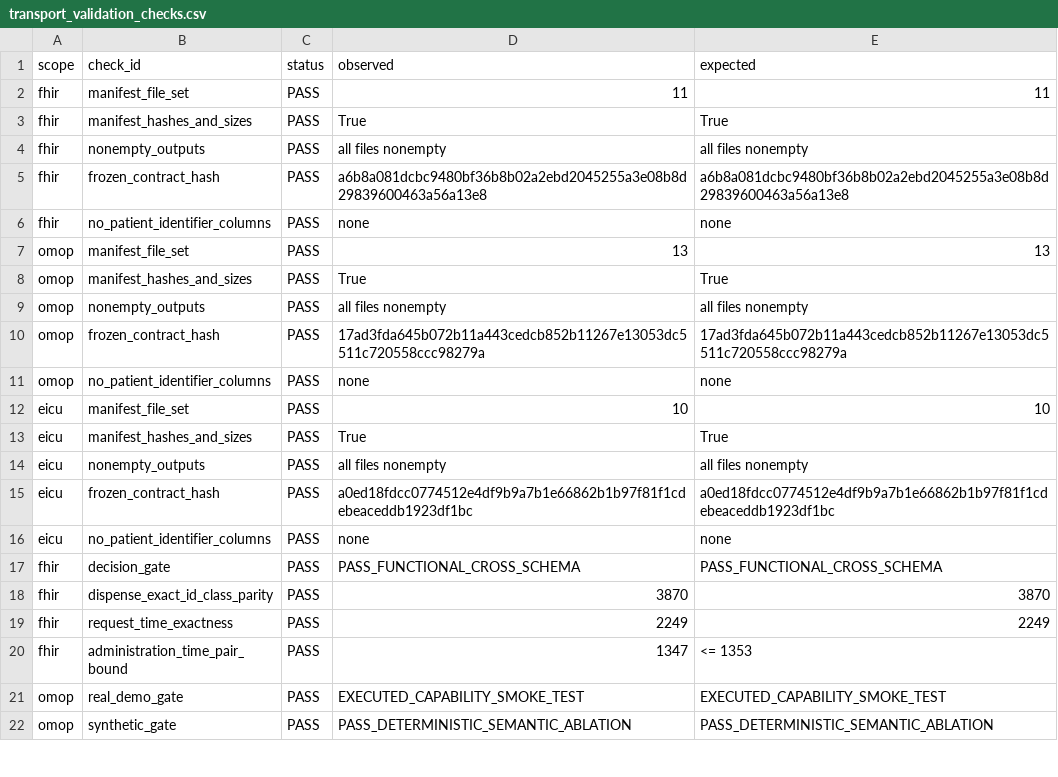
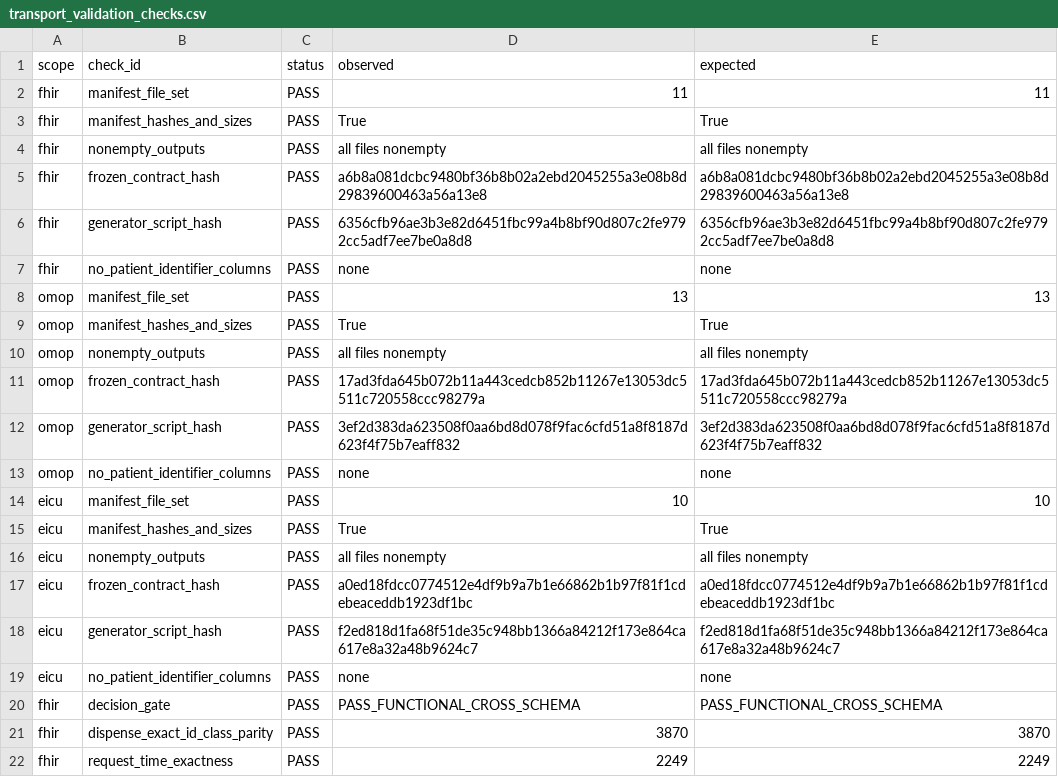
Before and after one commit to jiajunluo430-creator/mimic-exposure-provenance-operator, a CSV file: outputs/transport_validation_v0_1_0/transport_validation_checks.csv, drawn as a sheet; only a part is shown; the shorter side is filled out with more unchanged rows; the diff names each change by its address in the sheet, - before the commit and + after, or states it on an @@ line.

```diff
--- a/outputs/transport_validation_v0_1_0/transport_validation_checks.csv
+++ b/outputs/transport_validation_v0_1_0/transport_validation_checks.csv
+row 6: fhir | generator_script_hash | PASS | 6356cfb96ae3b3e82d6451fbc99a4b8bf90d807c2fe9792cc5adf7ee7be0a8d8 | 6356cfb96ae3b3e82d6451fbc99a4b8bf90d807c2fe9792cc5adf7ee7be0a8d8
+row 12: omop | generator_script_hash | PASS | 3ef2d383da623508f0aa6bd8d078f9fac6cfd51a8f8187d623f4f75b7eaff832 | 3ef2d383da623508f0aa6bd8d078f9fac6cfd51a8f8187d623f4f75b7eaff832
+row 18: eicu | generator_script_hash | PASS | f2ed818d1fa68f51de35c948bb1366a84212f173e864ca617e8a32a48b9624c7 | f2ed818d1fa68f51de35c948bb1366a84212f173e864ca617e8a32a48b9624c7
```
Also changed, not shown: outputs/eicu_transport_v0_1_0/eicu_source_observability.csv, outputs/eicu_transport_v0_1_0/manifest_sha256.csv, 17 other files.
